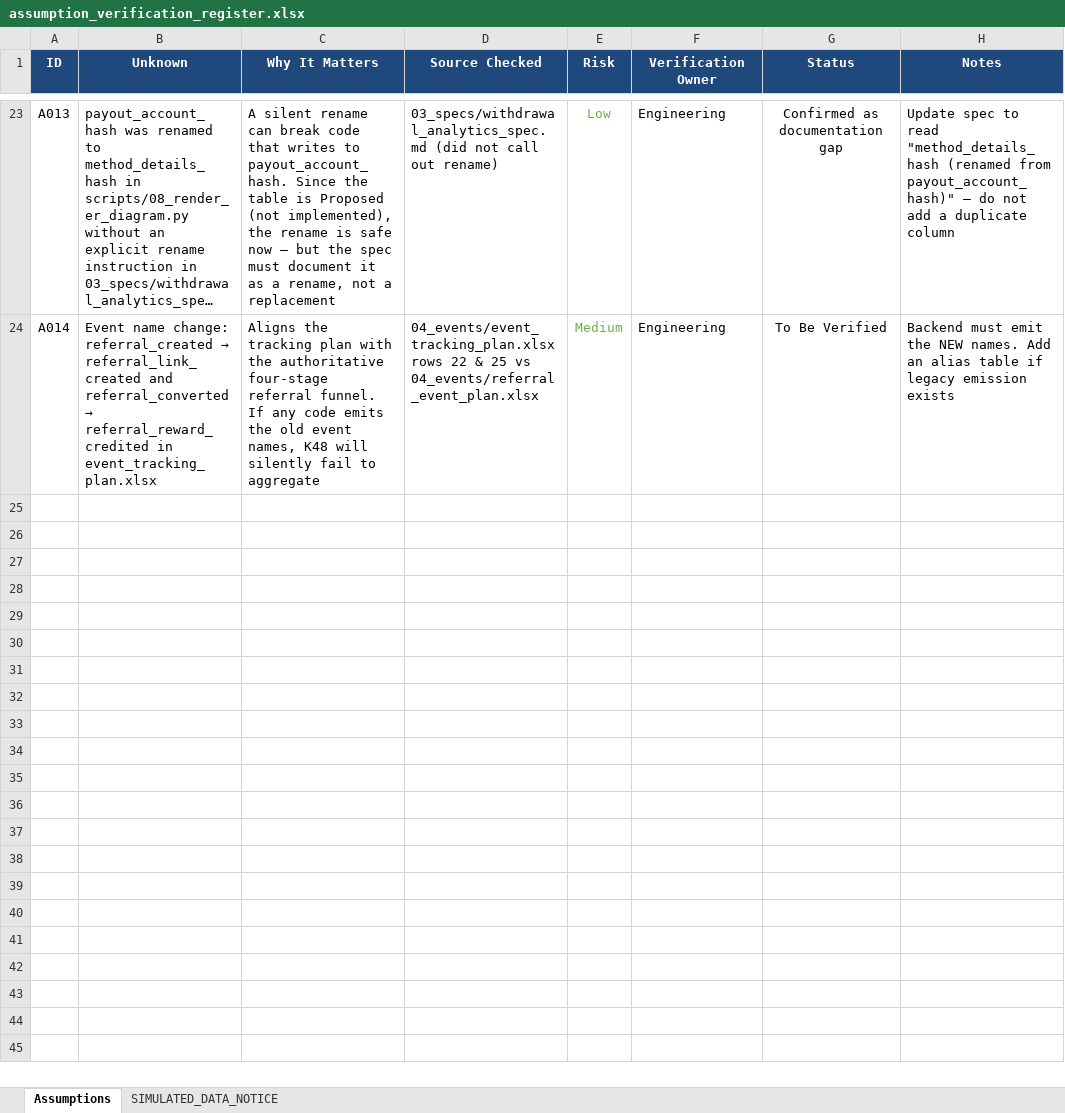
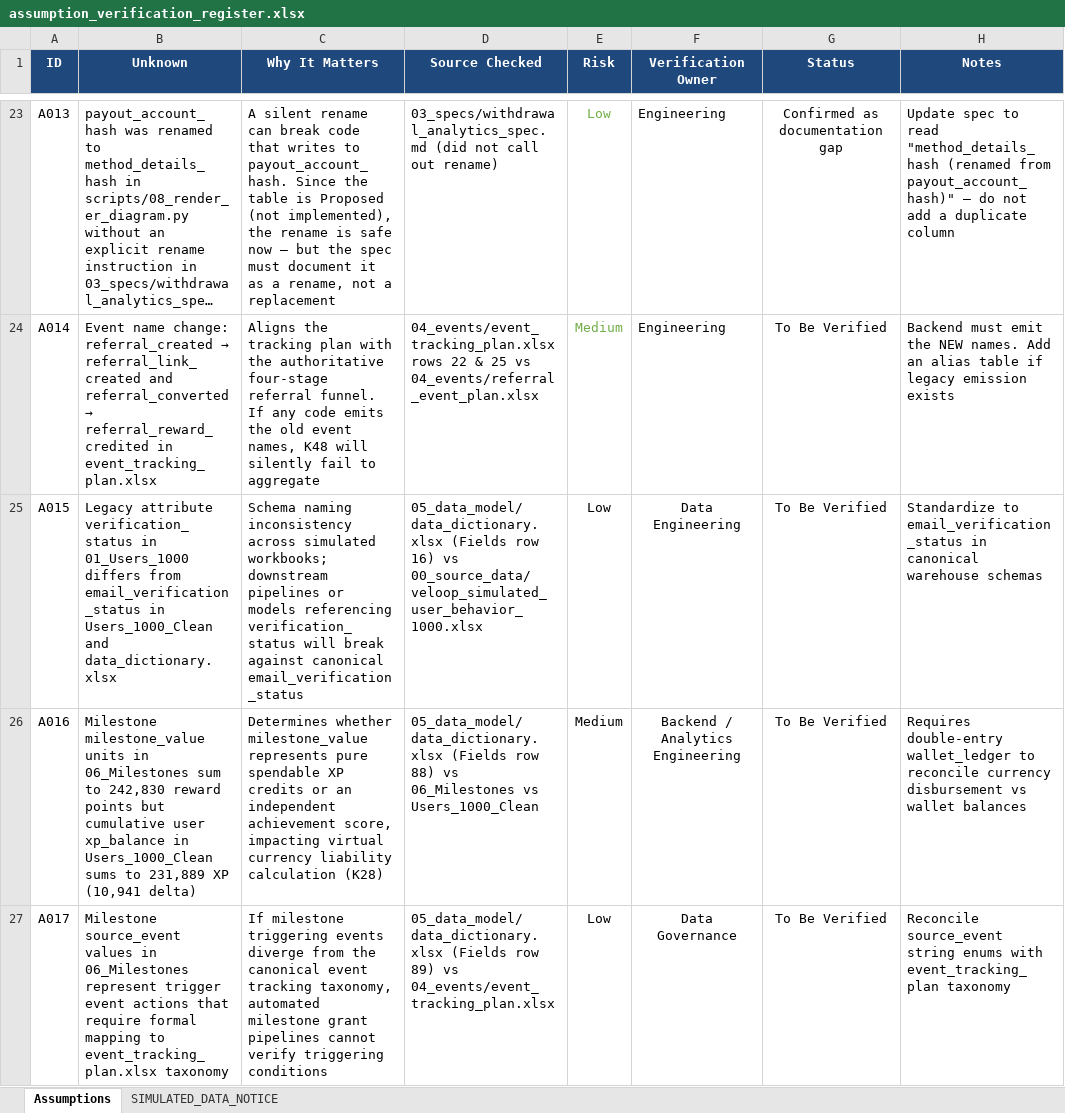
Before and after one commit to Er-Arib-Khan/veloop-analytics, an Excel workbook: 01_governance/assumption_verification_register.xlsx, sheet Assumptions, drawn as a sheet; only a part is shown, gaps mark what is left out; long unchanged cells end in …; values as stored, in another font and other column widths than the file's, no borders; the diff names each change by its address in the sheet, - before the commit and + after, or states it on an @@ line.

```diff
--- a/01_governance/assumption_verification_register.xlsx (sheet Assumptions)
+++ b/01_governance/assumption_verification_register.xlsx (sheet Assumptions)
+row 25: A015 | Legacy attribute verification_status in 01_Users_1000 differs from email_verification_status in Users_1000_Clean and data_dictionary.xlsx | Schema naming inconsistency across simulated workbooks; downstream pipelines or models referencing verification_status will break against canonical email_verification_status | 05_data_model/data_dictionary.xlsx (Fields row 16) vs 00_source_data/veloop_simulated_user_behavior_1000.xlsx | Low | Data Engineering | To Be Verified | Standardize to email_verification_status in canonical warehouse schemas
+row 26: A016 | Milestone milestone_value units in 06_Milestones sum to 242,830 reward points but cumulative user xp_balance in Users_1000_Clean sums to 231,889 XP (10,941 delta) | Determines whether milestone_value represents pure spendable XP credits or an independent achievement score, impacting virtual currency liability calculation (K28) | 05_data_model/data_dictionary.xlsx (Fields row 88) vs 06_Milestones vs Users_1000_Clean | Medium | Backend / Analytics Engineering | To Be Verified | Requires double-entry wallet_ledger to reconcile currency disbursement vs wallet balances
+row 27: A017 | Milestone source_event values in 06_Milestones represent trigger event actions that require formal mapping to event_tracking_plan.xlsx taxonomy | If milestone triggering events diverge from the canonical event tracking taxonomy, automated milestone grant pipelines cannot verify triggering conditions | 05_data_model/data_dictionary.xlsx (Fields row 89) vs 04_events/event_tracking_plan.xlsx | Low | Data Governance | To Be Verified | Reconcile source_event string enums with event_tracking_plan taxonomy
```
Also changed, not shown: 07_data_quality/data_quality_audit.xlsx, 5 other files.
